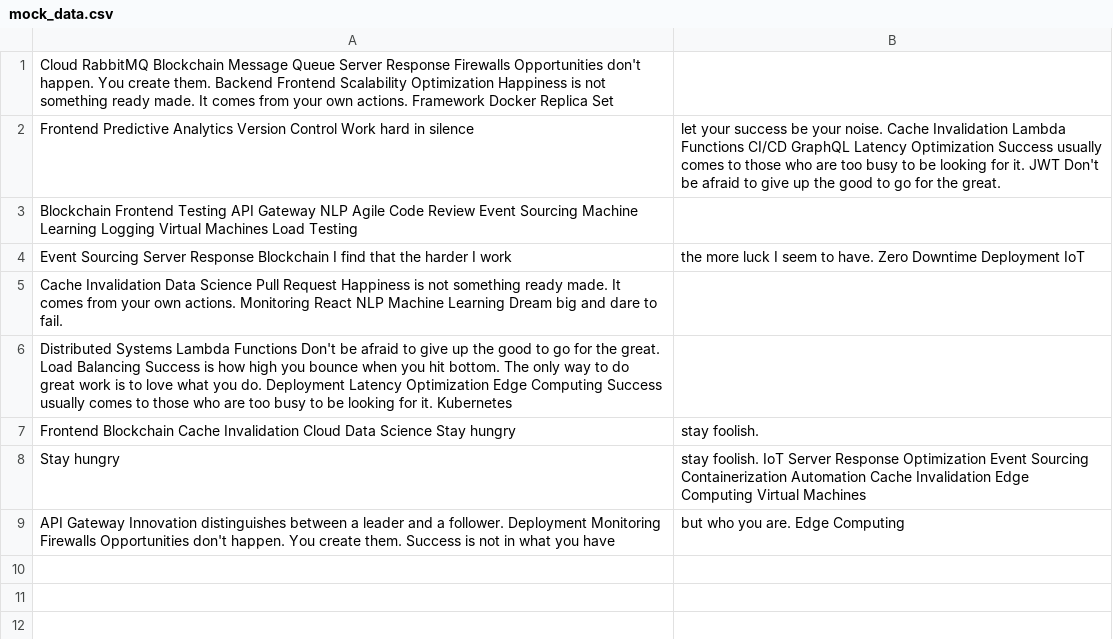
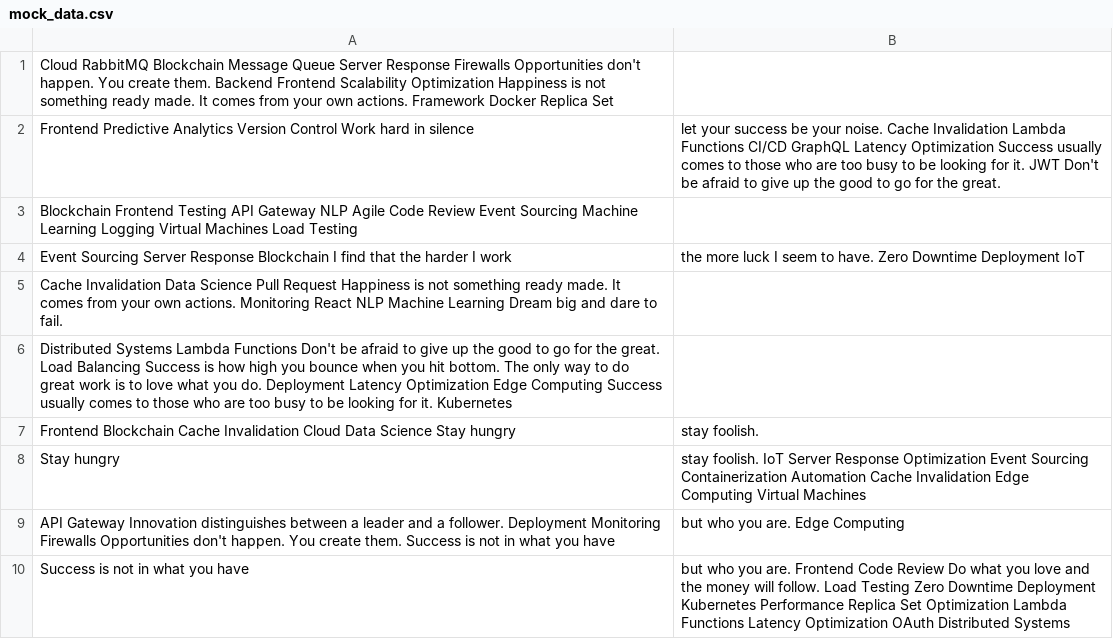
Before and after one commit to lectern-vireos/solidpalm-trees, a CSV file: resources/mock_data.csv, drawn as a sheet.

Commit message:
Updated resources

```diff
--- a/resources/mock_data.csv
+++ b/resources/mock_data.csv
@@ -9 +9,2 @@ Stay hungry, stay foolish. IoT Server Response Optimization Event Sourcing Conta
 API Gateway Innovation distinguishes between a leader and a follower. Deployment Monitoring Firewalls Opportunities don't happen. You create them. Success is not in what you have, but who you are. Edge Computing
+Success is not in what you have, but who you are. Frontend Code Review Do what you love and the money will follow. Load Testing Zero Downtime Deployment Kubernetes Performance Replica Set Optimization Lambda Functions Latency Optimization OAuth Distributed Systems
```
Also changed, not shown: 4 other files.
